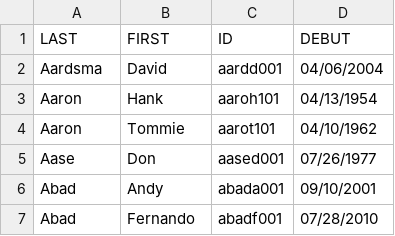
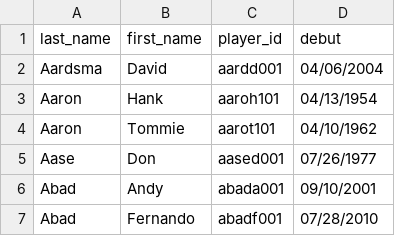
Before and after one commit to briankennedy1/mlb-event-api, a CSV file: db/players.csv, drawn as a sheet; only a part is shown.

Commit message:
Seed players and start sketching out API interface

```diff
--- a/db/players.csv
+++ b/db/players.csv
@@ -1,2 +1,2 @@
-LAST,FIRST,ID,DEBUT
+last_name,first_name,player_id,debut
 Aardsma,David,aardd001,04/06/2004
```
Also changed, not shown: 7 other files.
